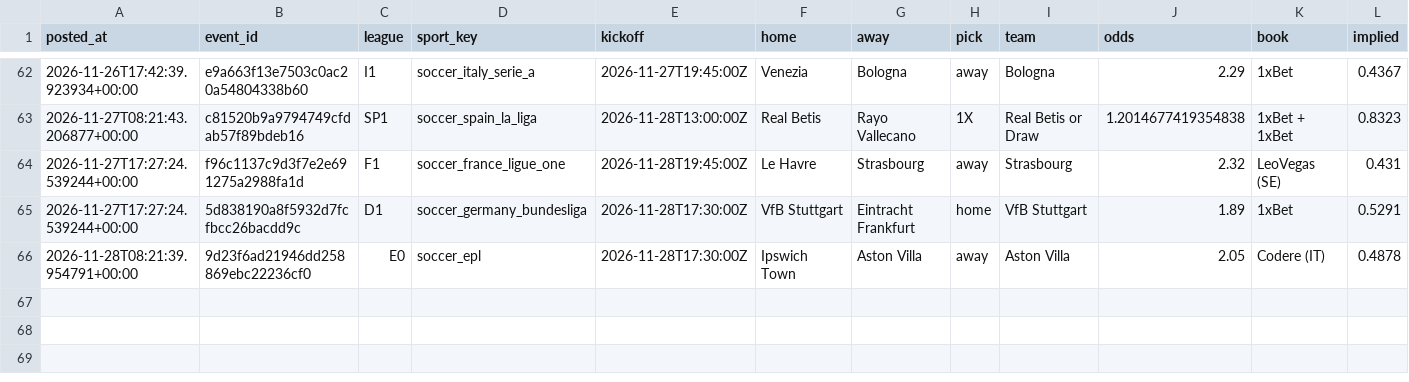
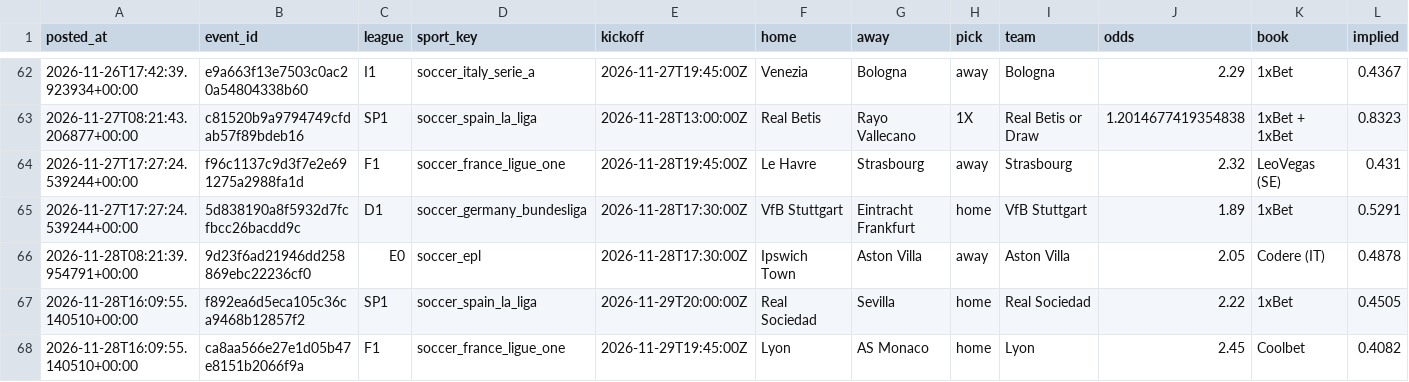
Before and after one commit to abdelcodexccs/edgebet, a CSV file: state/ledger.csv, drawn as a sheet; only a part is shown, gaps mark what is left out; rows hold the shown columns only; the diff names each change by its address in the sheet, - before the commit and + after, or states it on an @@ line.

Commit message:
daily run 2026-11-28

```diff
--- a/state/ledger.csv
+++ b/state/ledger.csv
+row 67: 2026-11-28T16:09:55.140510+00:00 | f892ea6d5eca105c36ca9468b12857f2 | SP1 | soccer_spain_la_liga | 2026-11-29T20:00:00Z | Real Sociedad | Sevilla | home | Real Sociedad | 2.22 | 1xBet | 0.4505
+row 68: 2026-11-28T16:09:55.140510+00:00 | ca8aa566e27e1d05b47e8151b2066f9a | F1 | soccer_france_ligue_one | 2026-11-29T19:45:00Z | Lyon | AS Monaco | home | Lyon | 2.45 | Coolbet | 0.4082
```
